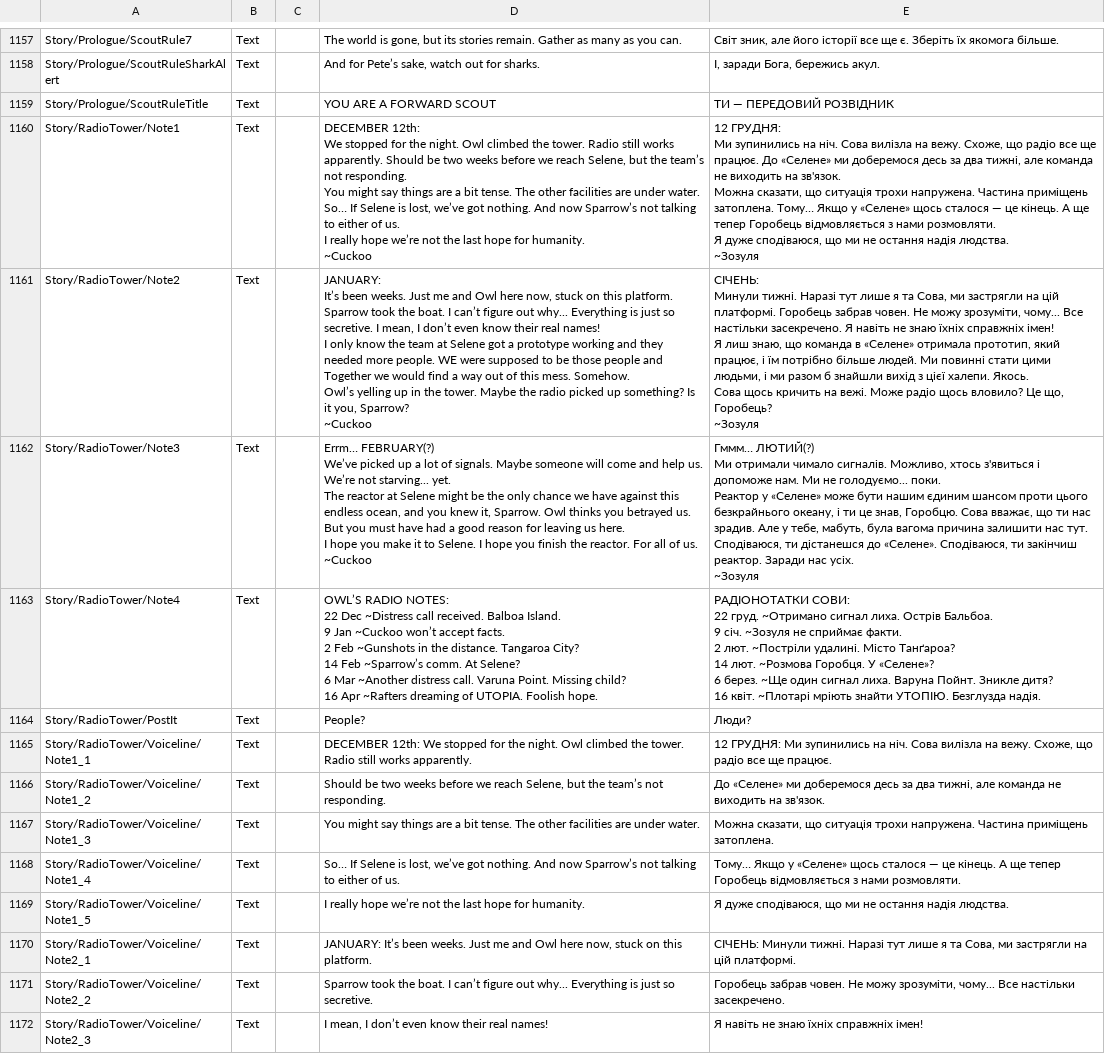
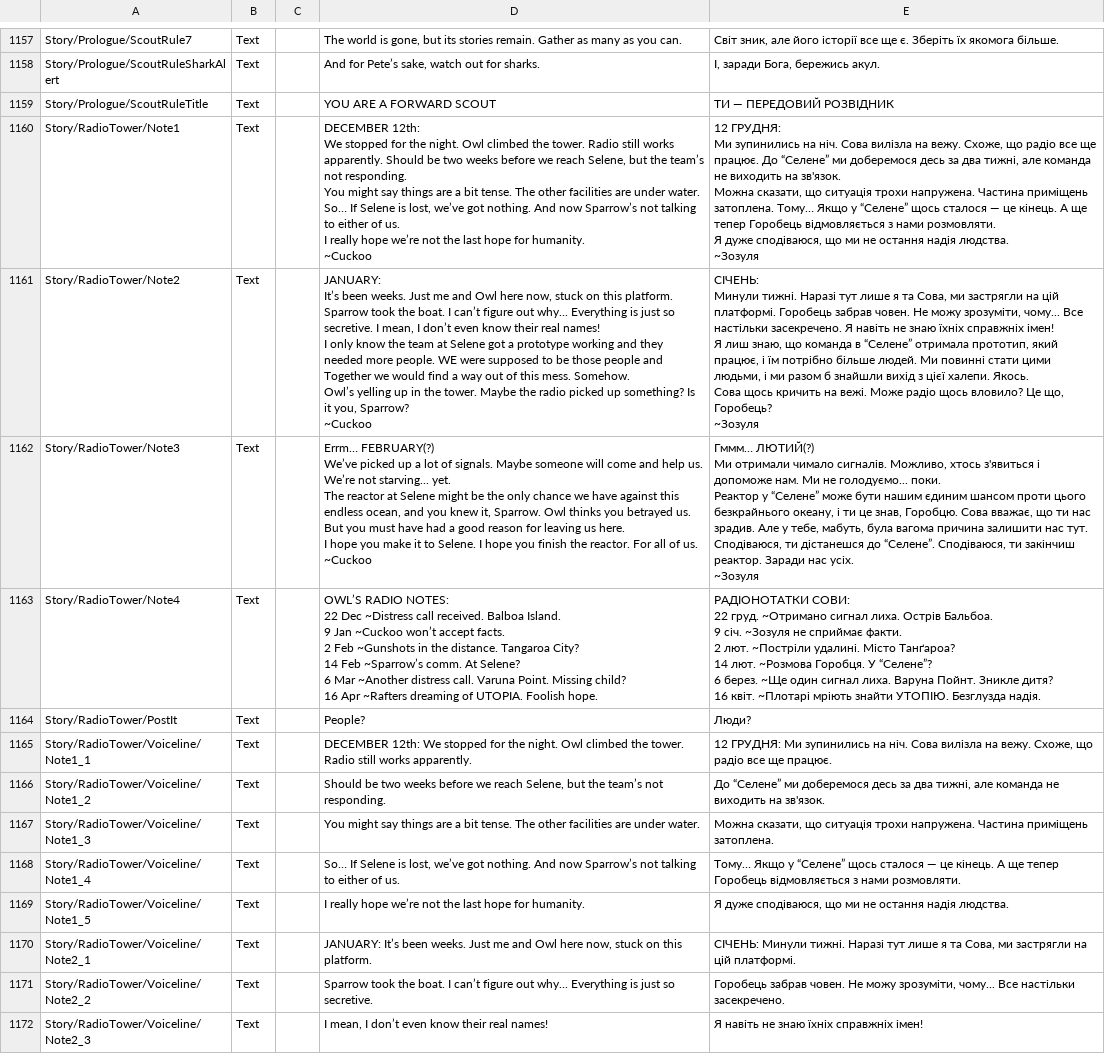
Before and after one commit to Damglador/Raft-UA, a CSV file: uk/Loc.csv, drawn as a sheet; only a part is shown, gaps mark what is left out; ↵ is a line break in a cell; the diff covers the shown part only; the diff names each change by its address in the sheet, - before the commit and + after, or states it on an @@ line.

Commit message:
New translations Source.csv (Ukrainian)

```diff
--- a/uk/Loc.csv
+++ b/uk/Loc.csv
-E1160: …працює. До «Селене» ми доберемося десь за два тижні, але команда не виходить на зв'язок. ↵ Можна сказати, що ситуація трохи напружена. Частина приміщень затоплена. Тому… Якщо у «Селене» щось сталося…
+E1160: …працює. До “Селене” ми доберемося десь за два тижні, але команда не виходить на зв'язок. ↵ Можна сказати, що ситуація трохи напружена. Частина приміщень затоплена. Тому… Якщо у “Селене” щось сталося…
-E1161: …команда в «Селене» отримала прототип,…
+E1161: …команда в “Селене” отримала прототип,…
-E1162: …Реактор у «Селене» може бути нашим єдиним шансом проти цього безкрайнього океану, і ти це знав, Горобцю. Сова вважає, що ти нас зрадив. Але у тебе, мабуть, була вагома причина залишити нас тут. ↵ Сподіваюся, ти дістанешся до «Селене». Сподіваюся, ти…
+E1162: …Реактор у “Селене” може бути нашим єдиним шансом проти цього безкрайнього океану, і ти це знав, Горобцю. Сова вважає, що ти нас зрадив. Але у тебе, мабуть, була вагома причина залишити нас тут. ↵ Сподіваюся, ти дістанешся до “Селене”. Сподіваюся, ти…
-E1163: …Горобця. У «Селене»? ↵ 6 берез.…
+E1163: …Горобця. У “Селене”? ↵ 6 берез.…
-E1166: До «Селене» ми доберемося…
+E1166: До “Селене” ми доберемося…
-E1168: …Якщо у «Селене» щось сталося…
+E1168: …Якщо у “Селене” щось сталося…
```
Also changed, not shown: 6 edited cells elsewhere in this file.
